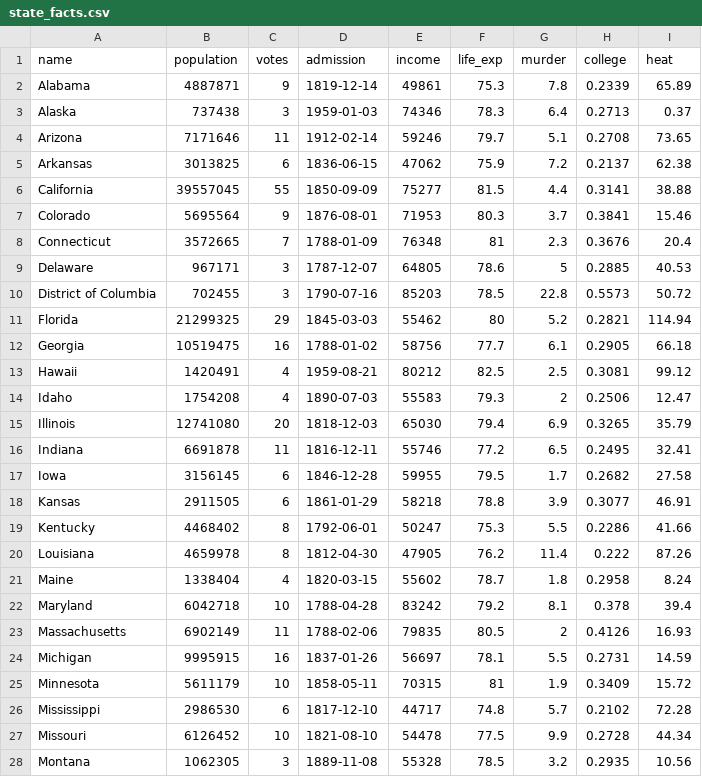
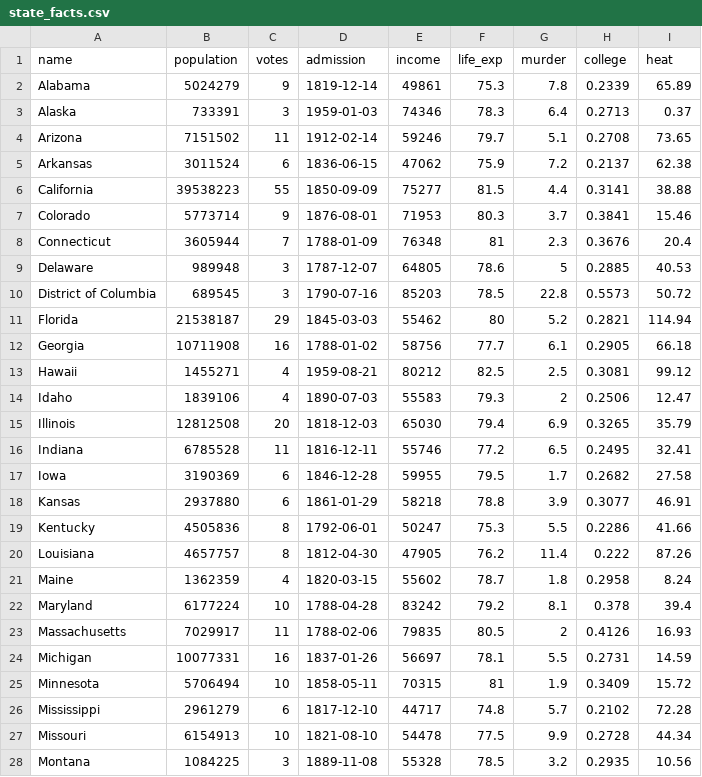
Before and after one commit to k5cents/usa, a CSV file: data-raw/state_facts.csv, drawn as a sheet; only a part is shown; the diff covers the shown part only.

```diff
--- a/data-raw/state_facts.csv
+++ b/data-raw/state_facts.csv
@@ -1,28 +1,28 @@
 name,population,votes,admission,income,life_exp,murder,college,heat
-Alabama,4887871,9,1819-12-14,49861,75.3,7.8,0.2339,65.89
-Alaska,737438,3,1959-01-03,74346,78.3,6.4,0.2713,0.37
-Arizona,7171646,11,1912-02-14,59246,79.7,5.1,0.2708,73.65
-Arkansas,3013825,6,1836-06-15,47062,75.9,7.2,0.2137,62.38
-California,39557045,55,1850-09-09,75277,81.5,4.4,0.3141,38.88
-Colorado,5695564,9,1876-08-01,71953,80.3,3.7,0.3841,15.46
-Connecticut,3572665,7,1788-01-09,76348,81,2.3,0.3676,20.4
-Delaware,967171,3,1787-12-07,64805,78.6,5,0.2885,40.53
-District of Columbia,702455,3,1790-07-16,85203,78.5,22.8,0.5573,50.72
-Florida,21299325,29,1845-03-03,55462,80,5.2,0.2821,114.94
-Georgia,10519475,16,1788-01-02,58756,77.7,6.1,0.2905,66.18
-Hawaii,1420491,4,1959-08-21,80212,82.5,2.5,0.3081,99.12
-Idaho,1754208,4,1890-07-03,55583,79.3,2,0.2506,12.47
-Illinois,12741080,20,1818-12-03,65030,79.4,6.9,0.3265,35.79
-Indiana,6691878,11,1816-12-11,55746,77.2,6.5,0.2495,32.41
-Iowa,3156145,6,1846-12-28,59955,79.5,1.7,0.2682,27.58
-Kansas,2911505,6,1861-01-29,58218,78.8,3.9,0.3077,46.91
-Kentucky,4468402,8,1792-06-01,50247,75.3,5.5,0.2286,41.66
-Louisiana,4659978,8,1812-04-30,47905,76.2,11.4,0.222,87.26
-Maine,1338404,4,1820-03-15,55602,78.7,1.8,0.2958,8.24
-Maryland,6042718,10,1788-04-28,83242,79.2,8.1,0.378,39.4
-Massachusetts,6902149,11,1788-02-06,79835,80.5,2,0.4126,16.93
-Michigan,9995915,16,1837-01-26,56697,78.1,5.5,0.2731,14.59
-Minnesota,5611179,10,1858-05-11,70315,81,1.9,0.3409,15.72
-Mississippi,2986530,6,1817-12-10,44717,74.8,5.7,0.2102,72.28
-Missouri,6126452,10,1821-08-10,54478,77.5,9.9,0.2728,44.34
-Montana,1062305,3,1889-11-08,55328,78.5,3.2,0.2935,10.56
+Alabama,5024279,9,1819-12-14,49861,75.3,7.8,0.2339,65.89
+Alaska,733391,3,1959-01-03,74346,78.3,6.4,0.2713,0.37
+Arizona,7151502,11,1912-02-14,59246,79.7,5.1,0.2708,73.65
+Arkansas,3011524,6,1836-06-15,47062,75.9,7.2,0.2137,62.38
+California,39538223,55,1850-09-09,75277,81.5,4.4,0.3141,38.88
+Colorado,5773714,9,1876-08-01,71953,80.3,3.7,0.3841,15.46
+Connecticut,3605944,7,1788-01-09,76348,81,2.3,0.3676,20.4
+Delaware,989948,3,1787-12-07,64805,78.6,5,0.2885,40.53
+District of Columbia,689545,3,1790-07-16,85203,78.5,22.8,0.5573,50.72
+Florida,21538187,29,1845-03-03,55462,80,5.2,0.2821,114.94
+Georgia,10711908,16,1788-01-02,58756,77.7,6.1,0.2905,66.18
+Hawaii,1455271,4,1959-08-21,80212,82.5,2.5,0.3081,99.12
+Idaho,1839106,4,1890-07-03,55583,79.3,2,0.2506,12.47
+Illinois,12812508,20,1818-12-03,65030,79.4,6.9,0.3265,35.79
+Indiana,6785528,11,1816-12-11,55746,77.2,6.5,0.2495,32.41
+Iowa,3190369,6,1846-12-28,59955,79.5,1.7,0.2682,27.58
+Kansas,2937880,6,1861-01-29,58218,78.8,3.9,0.3077,46.91
+Kentucky,4505836,8,1792-06-01,50247,75.3,5.5,0.2286,41.66
+Louisiana,4657757,8,1812-04-30,47905,76.2,11.4,0.222,87.26
+Maine,1362359,4,1820-03-15,55602,78.7,1.8,0.2958,8.24
+Maryland,6177224,10,1788-04-28,83242,79.2,8.1,0.378,39.4
+Massachusetts,7029917,11,1788-02-06,79835,80.5,2,0.4126,16.93
+Michigan,10077331,16,1837-01-26,56697,78.1,5.5,0.2731,14.59
+Minnesota,5706494,10,1858-05-11,70315,81,1.9,0.3409,15.72
+Mississippi,2961279,6,1817-12-10,44717,74.8,5.7,0.2102,72.28
+Missouri,6154913,10,1821-08-10,54478,77.5,9.9,0.2728,44.34
+Montana,1084225,3,1889-11-08,55328,78.5,3.2,0.2935,10.56
```
Also changed, not shown: 25 edited cells elsewhere in this file, 3 other files.
